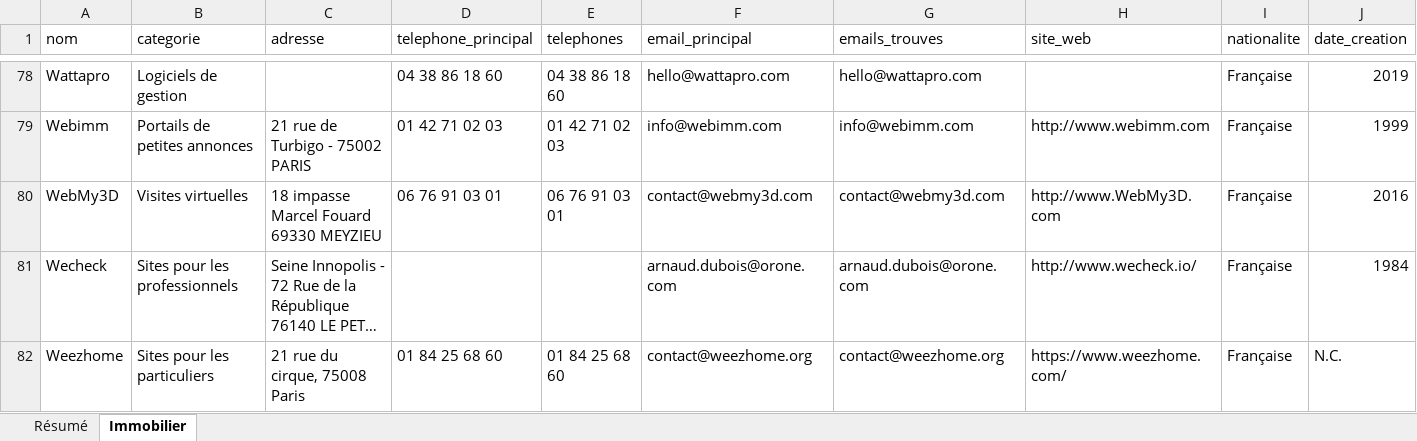
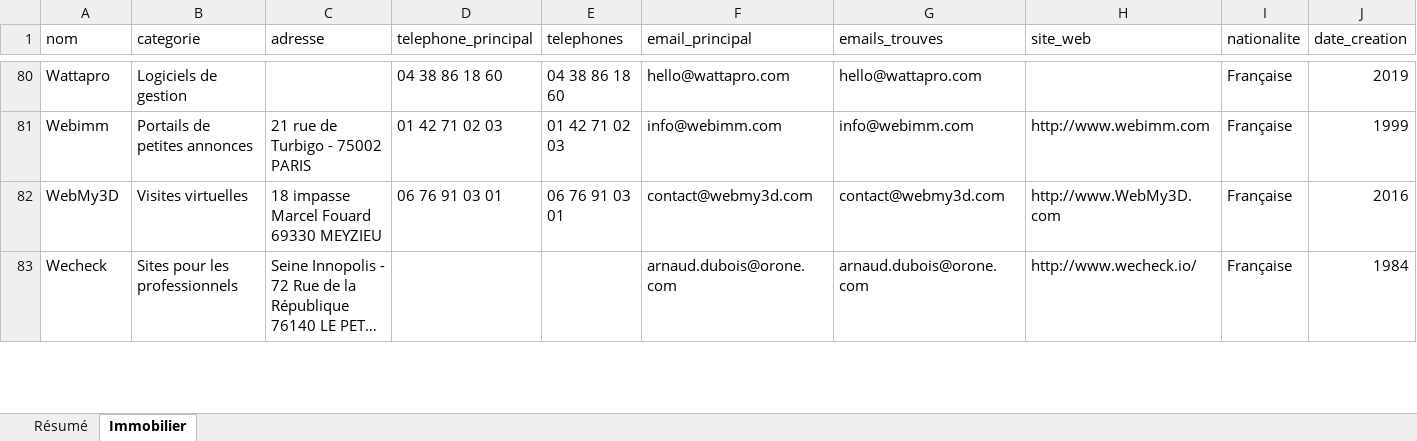
Before and after one commit to Romtaug/RAPS-Prospection, an Excel workbook: exports/immo/base_prospection_immomatin.xlsx, sheet Immobilier, drawn as a sheet; only a part is shown, gaps mark what is left out; long unchanged cells end in …; values as stored, in another font and other column widths than the file's, no cell formats; table styles not drawn; removed rows and columns are numbered as before the commit, all else as after; rows hold the shown columns only; the diff covers the shown part only; the diff names each change by its address in the sheet, - before the commit and + after, or states it on an @@ line.

```diff
--- a/exports/immo/base_prospection_immomatin.xlsx (sheet Immobilier)
+++ b/exports/immo/base_prospection_immomatin.xlsx (sheet Immobilier)
-row 82: Weezhome | Sites pour les particuliers | 21 rue du cirque, 75008 Paris | 01 84 25 68 60 | 01 84 25 68 60 | contact@weezhome.org | contact@weezhome.org | https://www.weezhome.com/ | Française | N.C.
```
Also changed, not shown: 15 added rows, 13 removed rows and 118 edited cells elsewhere in this sheet, sheet Résumé, cell formats, exports/notaires/annuaire_notaires_france.xlsx, 9 other files.
